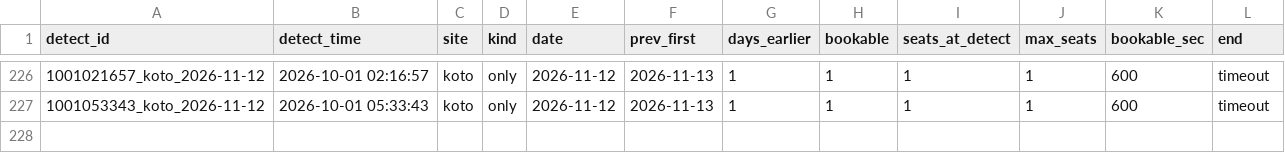
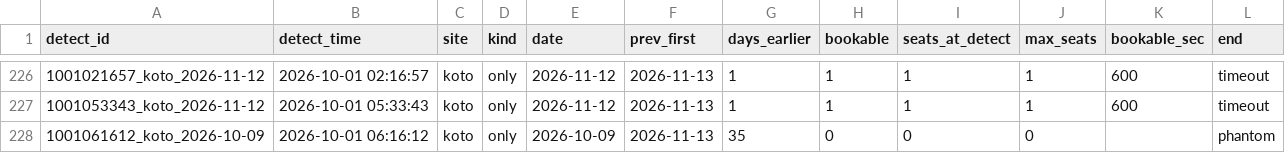
Before and after one commit to Juno264/menkyo-watch, a CSV file: data/early.csv, drawn as a sheet; only a part is shown, gaps mark what is left out; the diff names each change by its address in the sheet, - before the commit and + after, or states it on an @@ line.

```diff
--- a/data/early.csv
+++ b/data/early.csv
+row 228: 1001061612_koto_2026-10-09 | 2026-10-01 06:16:12 | koto | only | 2026-10-09 | 2026-11-13 | 35 | 0 | 0 | 0 |  | phantom
```
Also changed, not shown: data/cache.csv, data/events.csv, 3 other files.
